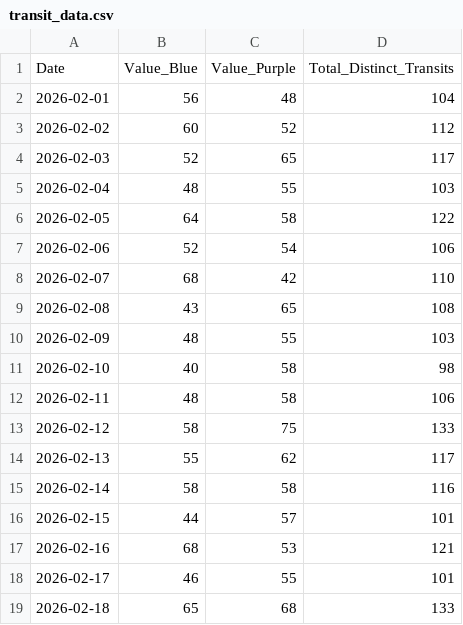
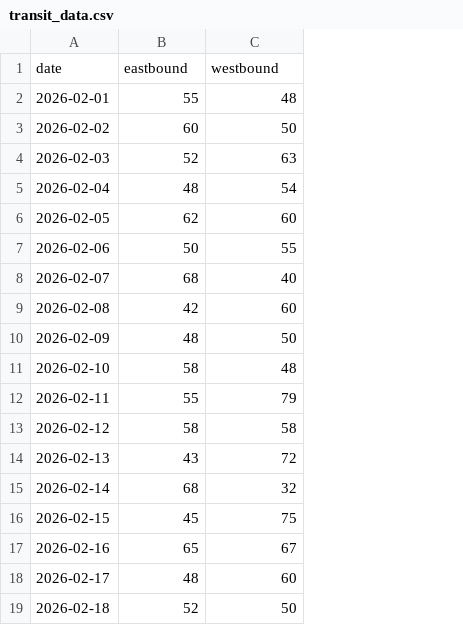
Before and after one commit to scottstanfield/oil, a CSV file: transit_data.csv, drawn as a sheet; only a part is shown; removed rows and columns are numbered as before the commit, all else as after; the diff covers the shown part only; the diff names each change by its address in the sheet, - before the commit and + after, or states it on an @@ line.

Commit message:
Adopt new transit CSV schema; fix legend-toggle sync bug
- transit_data.csv is now date/eastbound/westbound; tankers_out is
  computed as eastbound + westbound in the DuckDB ingest.
- Drop cursor.sync.setSeries so toggling Dated Brent on the price chart
  stops hiding the tanker series (same series index across charts).

```diff
--- a/transit_data.csv
+++ b/transit_data.csv
-column D, rows 2-19: 104 | 112 | 117 | 103 | 122 | 106 | 110 | 108 | 103 | 98 | 106 | 133 | 117 | 116 | 101 | 121 | 101 | 133
-row 1: Date | Value_Blue | Value_Purple | Total_Distinct_Transits
+row 1: date | eastbound | westbound
-B2: 56
+B2: 55
-C3: 52
+C3: 50
-C4: 65
+C4: 63
-C5: 55
+C5: 54
-B6: 64
+B6: 62
-C6: 58
+C6: 60
-B7: 52
+B7: 50
-C7: 54
+C7: 55
-C8: 42
+C8: 40
-B9: 43
+B9: 42
-C9: 65
+C9: 60
-C10: 55
+C10: 50
-B11: 40
+B11: 58
-C11: 58
+C11: 48
-B12: 48
+B12: 55
-C12: 58
+C12: 79
-C13: 75
+C13: 58
-B14: 55
+B14: 43
-C14: 62
+C14: 72
-B15: 58
+B15: 68
-C15: 58
+C15: 32
-B16: 44
+B16: 45
-C16: 57
+C16: 75
-B17: 68
+B17: 65
-C17: 53
+C17: 67
-B18: 46
+B18: 48
-C18: 55
+C18: 60
-B19: 65
+B19: 52
-C19: 68
+C19: 50
```
Also changed, not shown: 9 added rows and 80 edited cells elsewhere in this file, 4 other files.
